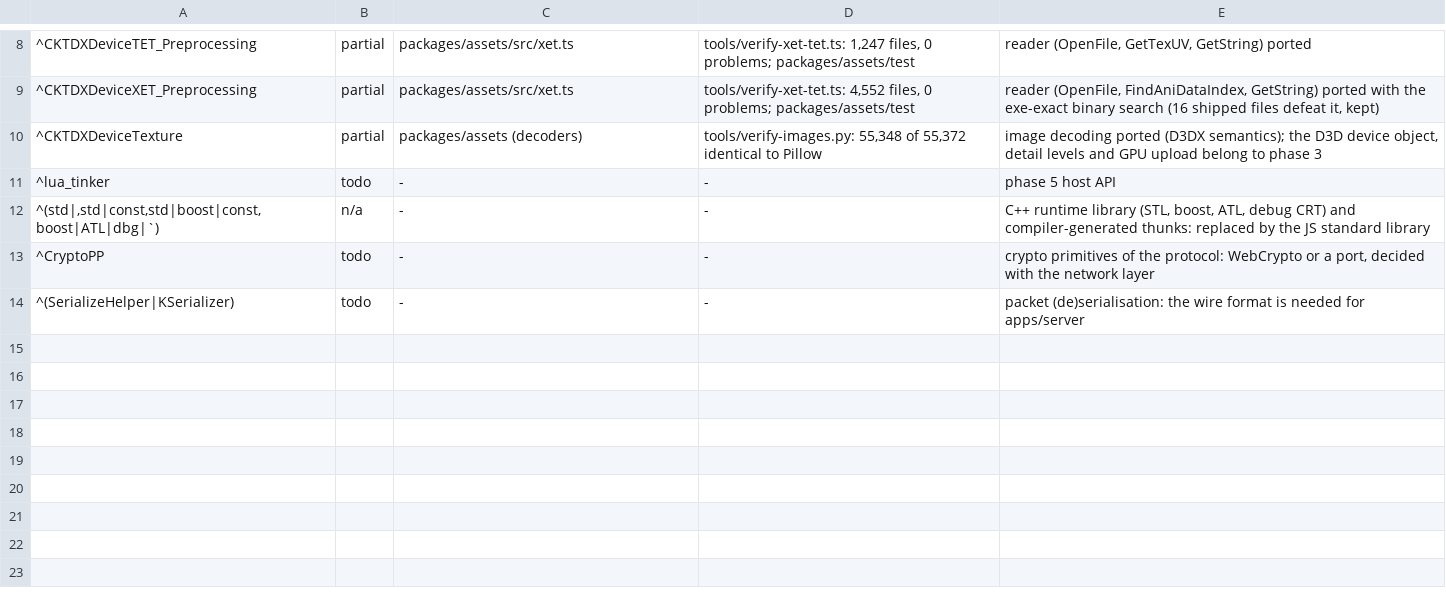
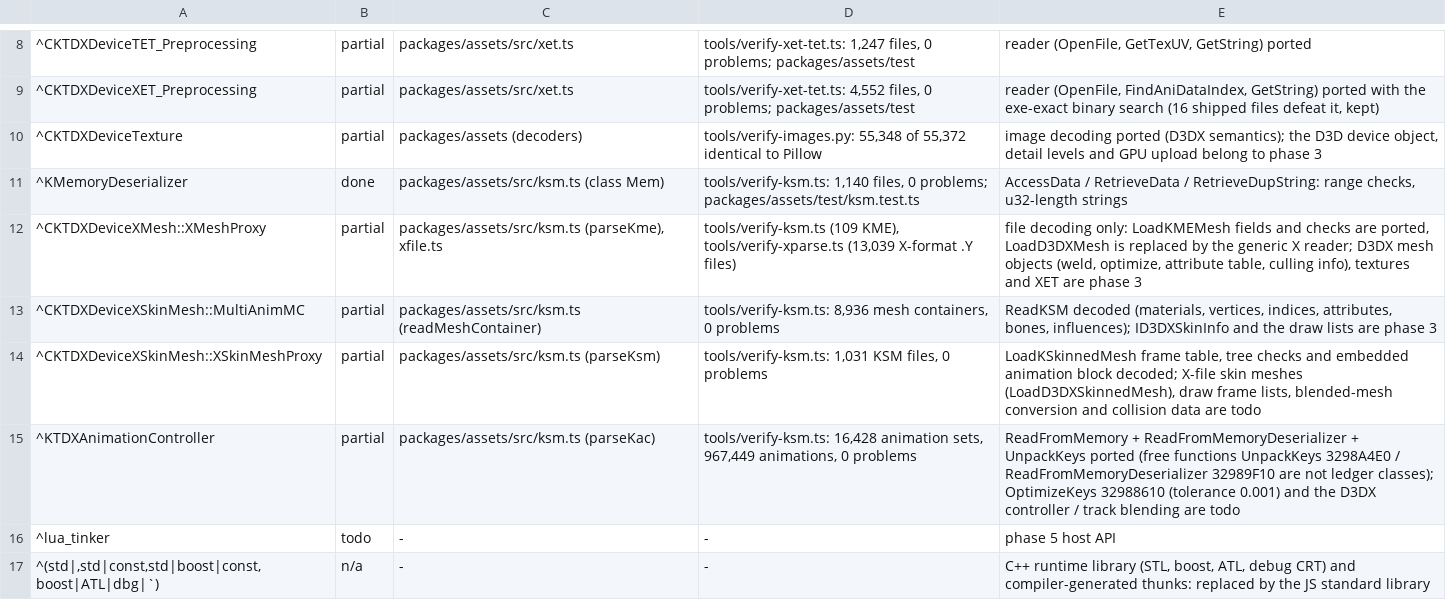
Before and after one commit to chuccb/Els_HK_2014-03-13, a TSV file: docs/ledger-classes.tsv, drawn as a sheet; only a part is shown, gaps mark what is left out; the shorter side is filled out with more unchanged rows.

Commit message:
Phase 2 docs: FINDINGS section 9 (X/KSM/KAC), measured replacements for unverified image claims, ledger rules, README/ROADMAP/ARCHITECTURE, package scripts; verify-xparse mesh-shape stats
Co-authored-by: arena-agent <297053741+arena-agent@users.noreply.github.com>

```diff
--- a/docs/ledger-classes.tsv
+++ b/docs/ledger-classes.tsv
@@ -10,2 +10,7 @@
 ^CKTDXDeviceTexture	partial	packages/assets (decoders)	tools/verify-images.py: 55,348 of 55,372 identical to Pillow	image decoding ported (D3DX semantics); the D3D device object, detail levels and GPU upload belong to phase 3
+^KMemoryDeserializer	done	packages/assets/src/ksm.ts (class Mem)	tools/verify-ksm.ts: 1,140 files, 0 problems; packages/assets/test/ksm.test.ts	AccessData / RetrieveData / RetrieveDupString: range checks, u32-length strings
+^CKTDXDeviceXMesh::XMeshProxy	partial	packages/assets/src/ksm.ts (parseKme), xfile.ts	tools/verify-ksm.ts (109 KME), tools/verify-xparse.ts (13,039 X-format .Y files)	file decoding only: LoadKMEMesh fields and checks are ported, LoadD3DXMesh is replaced by the generic X reader; D3DX mesh objects (weld, optimize, attribute table, culling info), textures and XET are phase 3
+^CKTDXDeviceXSkinMesh::MultiAnimMC	partial	packages/assets/src/ksm.ts (readMeshContainer)	tools/verify-ksm.ts: 8,936 mesh containers, 0 problems	ReadKSM decoded (materials, vertices, indices, attributes, bones, influences); ID3DXSkinInfo and the draw lists are phase 3
+^CKTDXDeviceXSkinMesh::XSkinMeshProxy	partial	packages/assets/src/ksm.ts (parseKsm)	tools/verify-ksm.ts: 1,031 KSM files, 0 problems	LoadKSkinnedMesh frame table, tree checks and embedded animation block decoded; X-file skin meshes (LoadD3DXSkinnedMesh), draw frame lists, blended-mesh conversion and collision data are todo
+^KTDXAnimationController	partial	packages/assets/src/ksm.ts (parseKac)	tools/verify-ksm.ts: 16,428 animation sets, 967,449 animations, 0 problems	ReadFromMemory + ReadFromMemoryDeserializer + UnpackKeys ported (free functions UnpackKeys 3298A4E0 / ReadFromMemoryDeserializer 32989F10 are not ledger classes); OptimizeKeys 32988610 (tolerance 0.001) and the D3DX controller / track blending are todo
 ^lua_tinker	todo	-	-	phase 5 host API
```
Also changed, not shown: docs/ledger-classes.generated.tsv, 8 other files.
